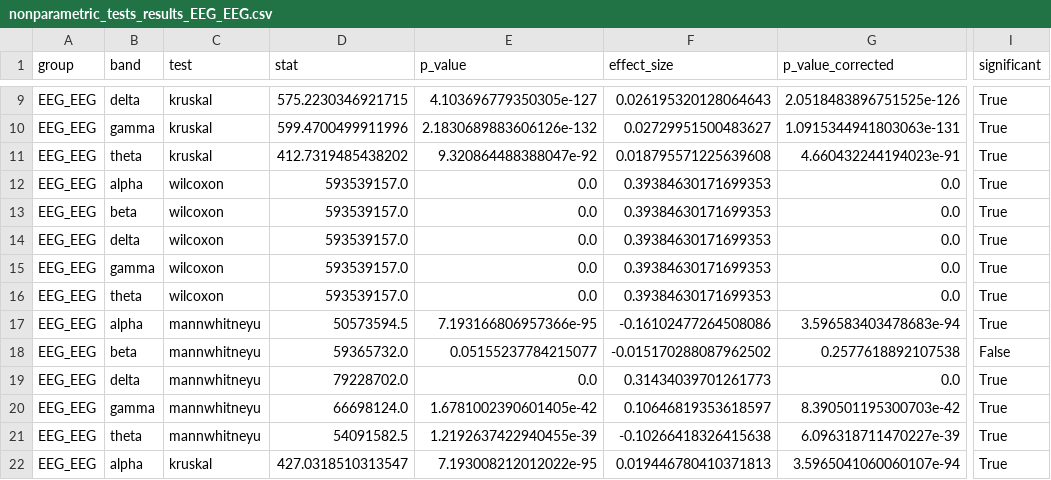
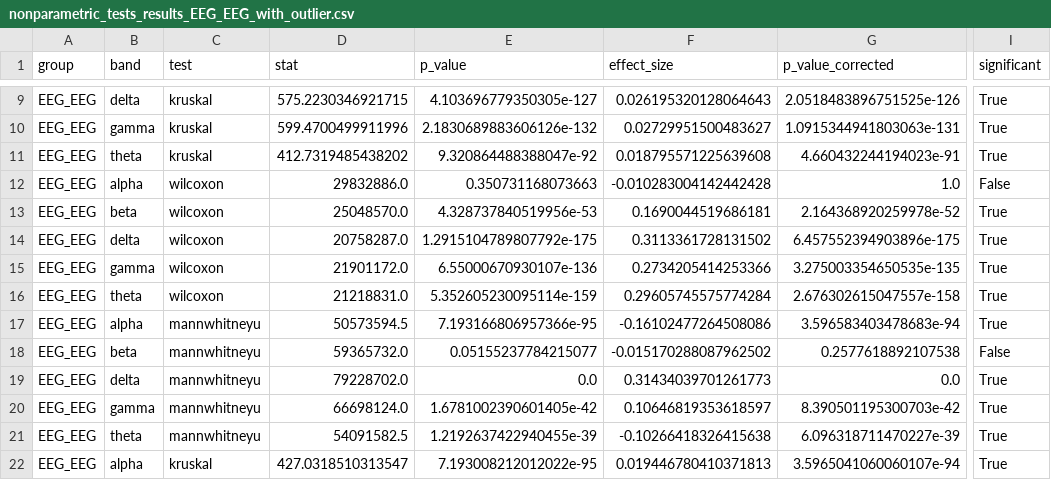
Before and after one commit to dantebarross/efeito-da-neuromodulacao-na-sincronicidade-eeg-ecg, a CSV file: tabelas/nonparametric_tests_results_EEG_EEG_with_outlier.csv (was tabelas/nonparametric_tests_results_EEG_EEG.csv), drawn as a sheet; only a part is shown, gaps mark what is left out; the diff covers the shown part only; the diff names each change by its address in the sheet, - before the commit and + after, or states it on an @@ line.

Commit message:
updates gerais relacionados a tamanhos da figura e sessão de metodologia + resultados

```diff
--- a/tabelas/nonparametric_tests_results_EEG_EEG.csv
+++ b/tabelas/nonparametric_tests_results_EEG_EEG_with_outlier.csv
-D12 (stat): 593539157.0
+D12 (stat): 29832886.0
-E12 (p_value): 0.0
+E12 (p_value): 0.350731168073663
-F12 (effect_size): 0.39384630171699353
+F12 (effect_size): -0.010283004142442428
-G12 (p_value_corrected): 0.0
+G12 (p_value_corrected): 1.0
-I12 (significant): True
+I12 (significant): False
-D13 (stat): 593539157.0
+D13 (stat): 25048570.0
-E13 (p_value): 0.0
+E13 (p_value): 4.328737840519956e-53
-F13 (effect_size): 0.39384630171699353
+F13 (effect_size): 0.1690044519686181
-G13 (p_value_corrected): 0.0
+G13 (p_value_corrected): 2.164368920259978e-52
-D14 (stat): 593539157.0
+D14 (stat): 20758287.0
-E14 (p_value): 0.0
+E14 (p_value): 1.2915104789807792e-175
-F14 (effect_size): 0.39384630171699353
+F14 (effect_size): 0.3113361728131502
-G14 (p_value_corrected): 0.0
+G14 (p_value_corrected): 6.457552394903896e-175
-D15 (stat): 593539157.0
+D15 (stat): 21901172.0
-E15 (p_value): 0.0
+E15 (p_value): 6.55000670930107e-136
-F15 (effect_size): 0.39384630171699353
+F15 (effect_size): 0.2734205414253366
-G15 (p_value_corrected): 0.0
+G15 (p_value_corrected): 3.275003354650535e-135
-D16 (stat): 593539157.0
+D16 (stat): 21218831.0
-E16 (p_value): 0.0
+E16 (p_value): 5.352605230095114e-159
-F16 (effect_size): 0.39384630171699353
+F16 (effect_size): 0.29605745575774284
-G16 (p_value_corrected): 0.0
+G16 (p_value_corrected): 2.676302615047557e-158
```
Also changed, not shown: 21 edited cells elsewhere in this file, tabelas/nonparametric_tests_results_EEG_ECG_with_outlier.csv, 22 other files.
